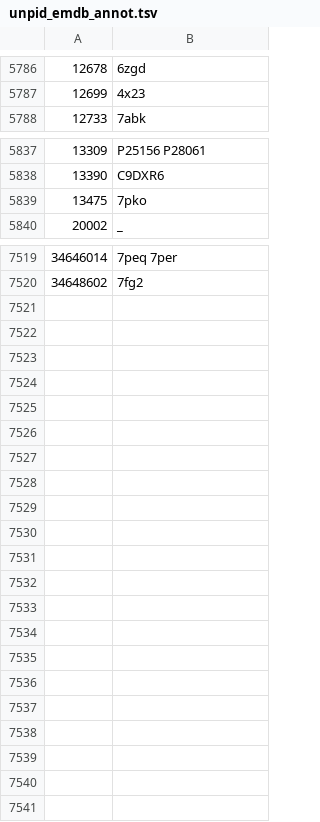
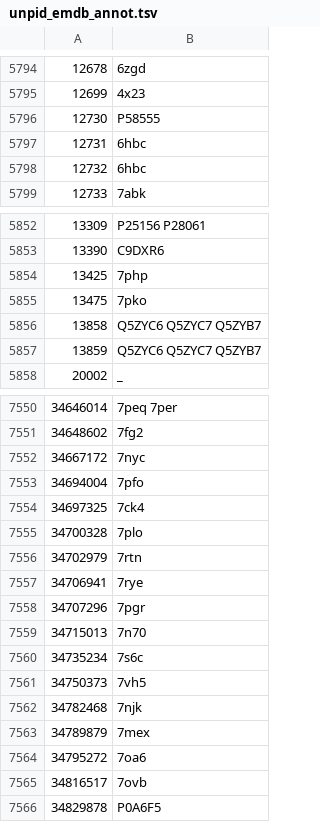
Before and after one commit to hiro111suzu/yorodumi-edit, a TSV file: unpid_emdb_annot.tsv, drawn as a sheet; only a part is shown, gaps mark what is left out; the diff covers the shown part only; the diff names each change by its address in the sheet, - before the commit and + after, or states it on an @@ line.

```diff
--- a/unpid_emdb_annot.tsv
+++ b/unpid_emdb_annot.tsv
+row 5796: 12730 | P58555
+row 5797: 12731 | 6hbc
+row 5798: 12732 | 6hbc
+row 5854: 13425 | 7php
+row 5856: 13858 | Q5ZYC6 Q5ZYC7 Q5ZYB7
+row 5857: 13859 | Q5ZYC6 Q5ZYC7 Q5ZYB7
+row 7552: 34667172 | 7nyc
+row 7553: 34694004 | 7pfo
+row 7554: 34697325 | 7ck4
+row 7555: 34700328 | 7plo
+row 7556: 34702979 | 7rtn
+row 7557: 34706941 | 7rye
+row 7558: 34707296 | 7pgr
+row 7559: 34715013 | 7n70
+row 7560: 34735234 | 7s6c
+row 7561: 34750373 | 7vh5
+row 7562: 34782468 | 7njk
+row 7563: 34789879 | 7mex
+row 7564: 34795272 | 7oa6
+row 7565: 34816517 | 7ovb
+row 7566: 34829878 | P0A6F5
```
Also changed, not shown: 25 added rows and 2 edited cells elsewhere in this file, blist.tsv, fit_annot.tsv, 5 other files.
